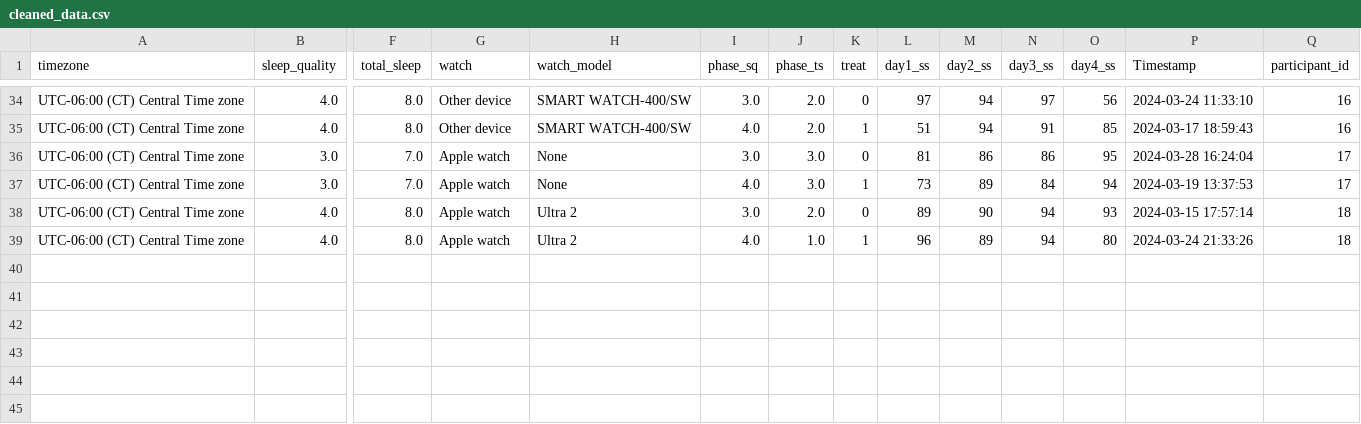
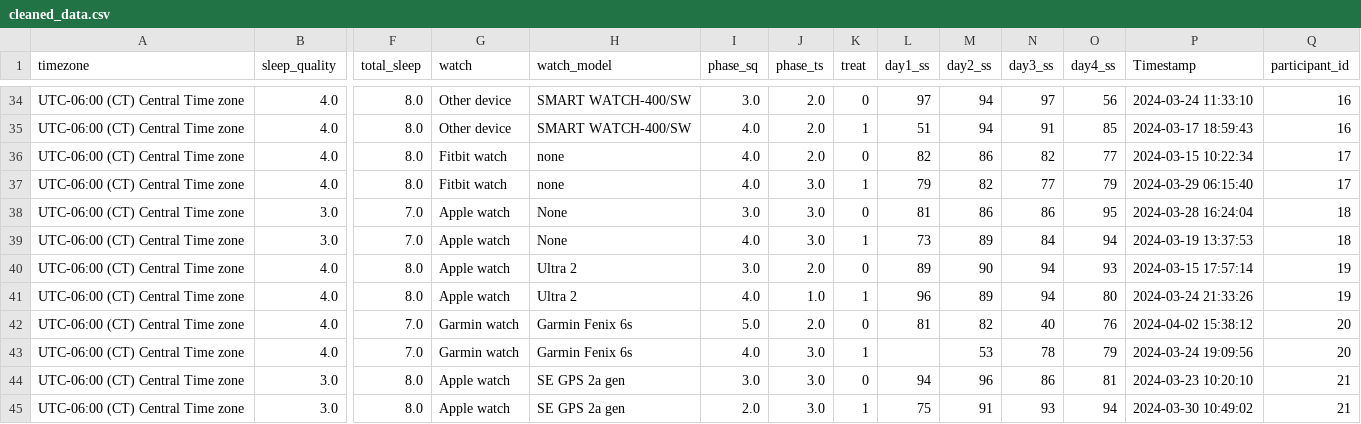
Before and after one commit to cynthiaxu04/causal-sleep-study, a CSV file: data/cleaned_data.csv, drawn as a sheet; only a part is shown, gaps mark what is left out; addresses are those after the commit; rows hold the shown columns only; the diff names each change by its address in the sheet, - before the commit and + after, or states it on an @@ line.

Commit message:
Updated data file

```diff
--- a/data/cleaned_data.csv
+++ b/data/cleaned_data.csv
+row 36: UTC-06:00 (CT) Central Time zone | 4.0 | 8.0 | Fitbit watch | none | 4.0 | 2.0 | 0 | 82 | 86 | 82 | 77 | 2024-03-15 10:22:34 | 17
+row 37: UTC-06:00 (CT) Central Time zone | 4.0 | 8.0 | Fitbit watch | none | 4.0 | 3.0 | 1 | 79 | 82 | 77 | 79 | 2024-03-29 06:15:40 | 17
-Q38:Q39 (participant_id): 17
+Q38:Q39 (participant_id): 18
-Q40:Q41 (participant_id): 18
+Q40:Q41 (participant_id): 19
+row 42: UTC-06:00 (CT) Central Time zone | 4.0 | 7.0 | Garmin watch | Garmin Fenix 6s | 5.0 | 2.0 | 0 | 81 | 82 | 40 | 76 | 2024-04-02 15:38:12 | 20
+row 43: UTC-06:00 (CT) Central Time zone | 4.0 | 7.0 | Garmin watch | Garmin Fenix 6s | 4.0 | 3.0 | 1 |  | 53 | 78 | 79 | 2024-03-24 19:09:56 | 20
+row 44: UTC-06:00 (CT) Central Time zone | 3.0 | 8.0 | Apple watch | SE GPS 2a gen | 3.0 | 3.0 | 0 | 94 | 96 | 86 | 81 | 2024-03-23 10:20:10 | 21
+row 45: UTC-06:00 (CT) Central Time zone | 3.0 | 8.0 | Apple watch | SE GPS 2a gen | 2.0 | 3.0 | 1 | 75 | 91 | 93 | 94 | 2024-03-30 10:49:02 | 21
```
